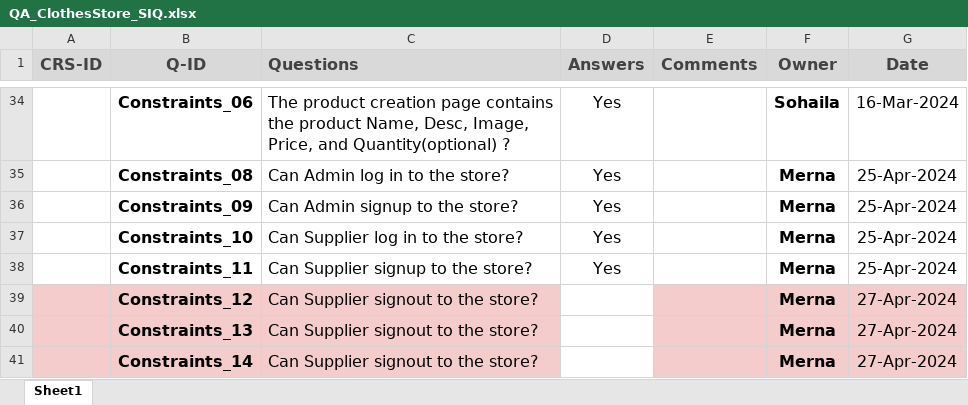
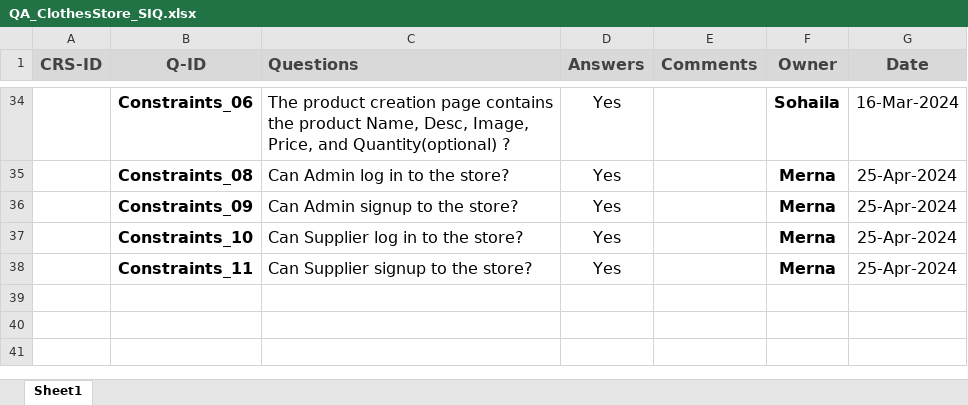
Before and after one commit to Muhammed-Sameh/QA_Workshop_ClothesStore, an Excel workbook: Design/QA_ClothesStore_SIQ.xlsx, sheet Sheet1, drawn as a sheet; only a part is shown, gaps mark what is left out; values as stored, in another font and other column widths than the file's, no borders; the diff names each change by its address in the sheet, - before the commit and + after, or states it on an @@ line.

Commit message:
v3.1.0

```diff
--- a/Design/QA_ClothesStore_SIQ.xlsx (sheet Sheet1)
+++ b/Design/QA_ClothesStore_SIQ.xlsx (sheet Sheet1)
-row 39:  | Constraints_12 | Can Supplier signout to the store? |  |  | Merna | 27-Apr-2024
-row 40:  | Constraints_13 | Can Supplier signout to the store? |  |  | Merna | 27-Apr-2024
-row 41:  | Constraints_14 | Can Supplier signout to the store? |  |  | Merna | 27-Apr-2024
```
